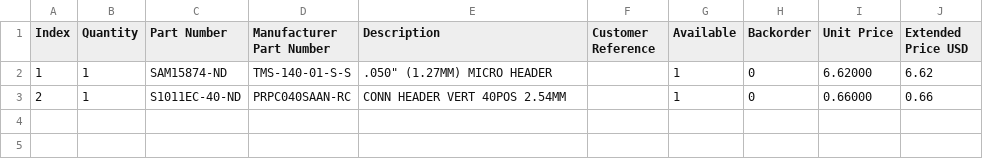
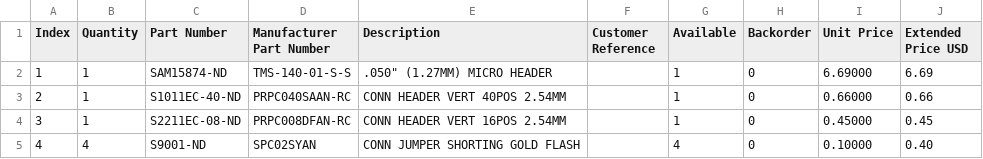
Before and after one commit to bkw777/WP-2_IC-Card, a CSV file: WP-2_IC_Card_programming_adapter.BOM.csv, drawn as a sheet.

Commit message:
combined RAM/ROM programming adapter

```diff
--- a/WP-2_IC_Card_programming_adapter.BOM.csv
+++ b/WP-2_IC_Card_programming_adapter.BOM.csv
@@ -1,3 +1,5 @@
 "Index","Quantity","Part Number","Manufacturer Part Number","Description","Customer Reference","Available","Backorder","Unit Price","Extended Price USD"
-"1","1","SAM15874-ND","TMS-140-01-S-S",".050"" (1.27MM) MICRO HEADER","","1","0","6.62000","6.62"
+"1","1","SAM15874-ND","TMS-140-01-S-S",".050"" (1.27MM) MICRO HEADER","","1","0","6.69000","6.69"
 "2","1","S1011EC-40-ND","PRPC040SAAN-RC","CONN HEADER VERT 40POS 2.54MM","","1","0","0.66000","0.66"
+"3","1","S2211EC-08-ND","PRPC008DFAN-RC","CONN HEADER VERT 16POS 2.54MM","","1","0","0.45000","0.45"
+"4","4","S9001-ND","SPC02SYAN","CONN JUMPER SHORTING GOLD FLASH","","4","0","0.10000","0.40"
```
Also changed, not shown: 41 other files.
